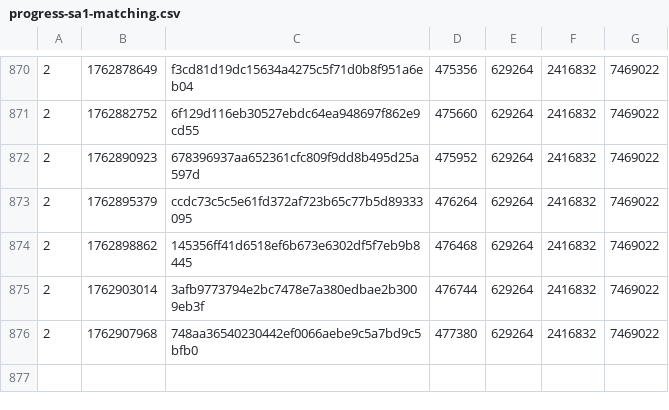
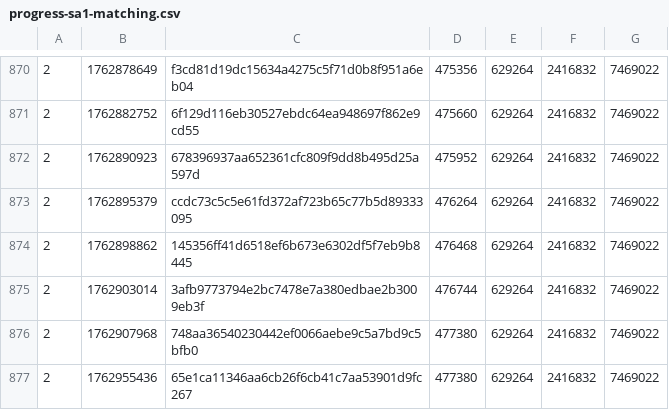
Before and after one commit to SAT-R/sa1, a CSV file: reports/progress-sa1-matching.csv, drawn as a sheet; only a part is shown, gaps mark what is left out; the diff names each change by its address in the sheet, - before the commit and + after, or states it on an @@ line.

Commit message:
Move sub_802A4C4 into non-matching

```diff
--- a/reports/progress-sa1-matching.csv
+++ b/reports/progress-sa1-matching.csv
+row 877: 2 | 1762955436 | 65e1ca11346aa6cb26f6cb41c7aa53901d9fc267 | 477380 | 629264 | 2416832 | 7469022
```
Also changed, not shown: reports/progress-sa1-nonmatching.csv, 2 other files.
